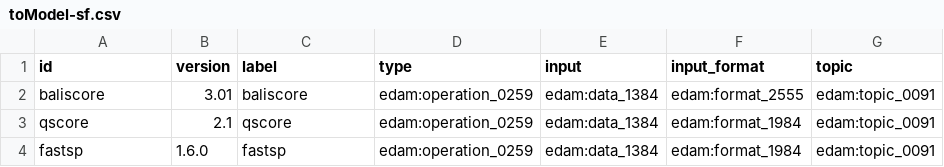
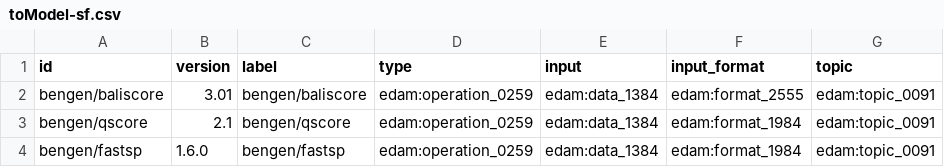
Before and after one commit to cbcrg/bengen, a CSV file: model/toModel-sf.csv, drawn as a sheet.

Commit message:
add versioning in msas and sf

```diff
--- a/model/toModel-sf.csv
+++ b/model/toModel-sf.csv
@@ -1,4 +1,4 @@
 id,version,label,type,input,input_format,topic
-baliscore,3.01,baliscore,edam:operation_0259,edam:data_1384,edam:format_2555,edam:topic_0091
-qscore,2.1,qscore,edam:operation_0259,edam:data_1384,edam:format_1984,edam:topic_0091
-fastsp,1.6.0,fastsp,edam:operation_0259,edam:data_1384,edam:format_1984,edam:topic_0091
+bengen/baliscore,3.01,bengen/baliscore,edam:operation_0259,edam:data_1384,edam:format_2555,edam:topic_0091
+bengen/qscore,2.1,bengen/qscore,edam:operation_0259,edam:data_1384,edam:format_1984,edam:topic_0091
+bengen/fastsp,1.6.0,bengen/fastsp,edam:operation_0259,edam:data_1384,edam:format_1984,edam:topic_0091
```
Also changed, not shown: model/toModel-msa.csv, 26 other files.
